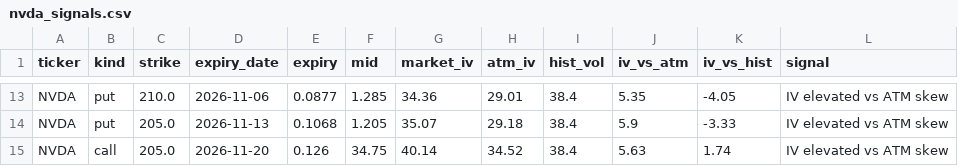
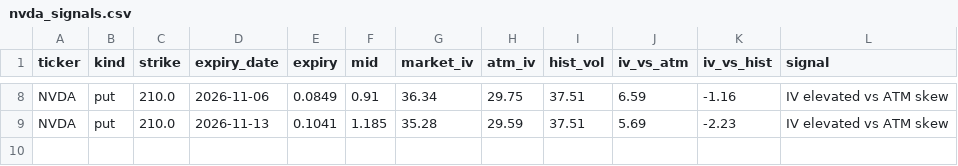
Before and after one commit to jaamesm/options-pricer, a CSV file: data/nvda_signals.csv, drawn as a sheet; only a part is shown, gaps mark what is left out; removed rows and columns are numbered as before the commit, all else as after; the diff covers the shown part only; the diff names each change by its address in the sheet, - before the commit and + after, or states it on an @@ line.

```diff
--- a/data/nvda_signals.csv
+++ b/data/nvda_signals.csv
-E8 (expiry): 0.0877
+E8 (expiry): 0.0849
-F8 (mid): 1.285
+F8 (mid): 0.91
-G8 (market_iv): 34.36
+G8 (market_iv): 36.34
-H8 (atm_iv): 29.01
+H8 (atm_iv): 29.75
-I8:I9 (hist_vol): 38.4
+I8:I9 (hist_vol): 37.51
-J8 (iv_vs_atm): 5.35
+J8 (iv_vs_atm): 6.59
-K8 (iv_vs_hist): -4.05
+K8 (iv_vs_hist): -1.16
-C9 (strike): 205.0
+C9 (strike): 210.0
-E9 (expiry): 0.1068
+E9 (expiry): 0.1041
-F9 (mid): 1.205
+F9 (mid): 1.185
-G9 (market_iv): 35.07
+G9 (market_iv): 35.28
-H9 (atm_iv): 29.18
+H9 (atm_iv): 29.59
-J9 (iv_vs_atm): 5.9
+J9 (iv_vs_atm): 5.69
-K9 (iv_vs_hist): -3.33
+K9 (iv_vs_hist): -2.23
-row 15: NVDA | call | 205.0 | 2026-11-20 | 0.126 | 34.75 | 40.14 | 34.52 | 38.4 | 5.63 | 1.74 | IV elevated vs ATM skew
```
Also changed, not shown: 3 added rows, 8 removed rows and 21 edited cells elsewhere in this file, data/aapl_chain.csv, data/aapl_signals.csv, 18 other files.
